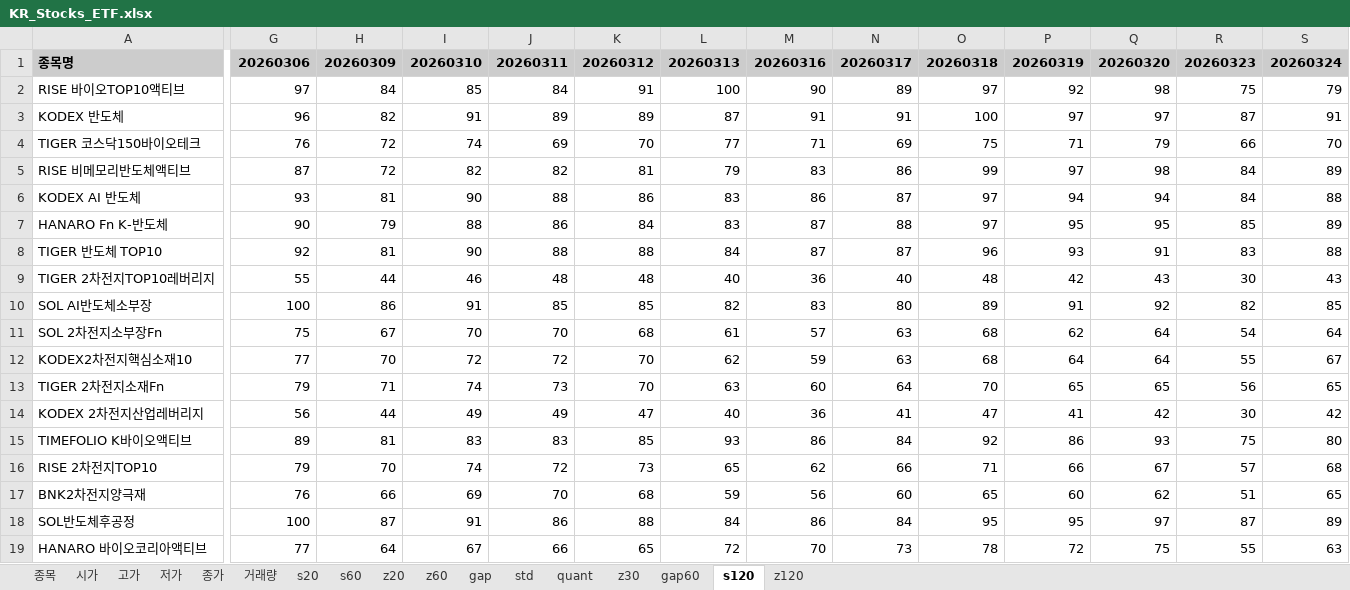
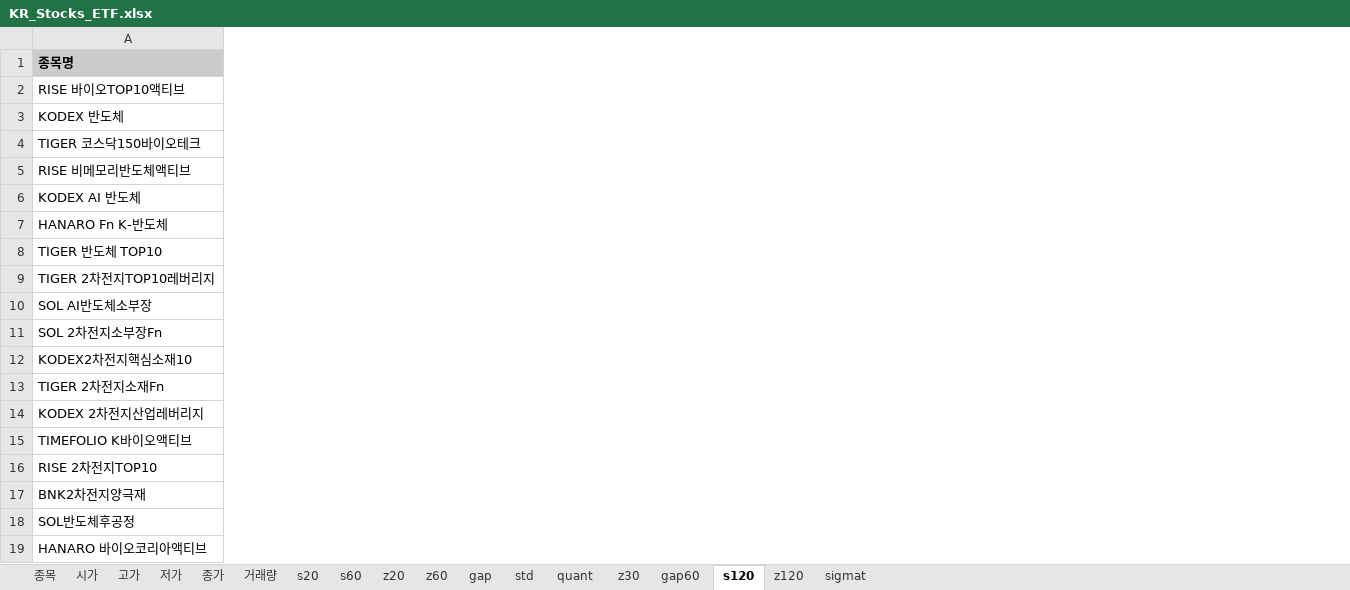
Before and after one commit to alicia-eunsil/all-in-one-daily-stock, an Excel workbook: KR_Stocks_ETF.xlsx, sheet s120, drawn as a sheet; only a part is shown, gaps mark what is left out; values as stored, in another font and other column widths than the file's, no borders; the diff covers the shown part only; the diff names each change by its address in the sheet, - before the commit and + after, or states it on an @@ line.

```diff
--- a/KR_Stocks_ETF.xlsx (sheet s120)
+++ b/KR_Stocks_ETF.xlsx (sheet s120)
+sheet tab: sigmat
-column G, rows 1-19: 20260306 | 97 | 96 | 76 | 87 | 93 | 90 | 92 | 55 | 100 | 75 | 77 | 79 | 56 | 89 | 79 | 76 | 100 | 77
-column H, rows 1-19: 20260309 | 84 | 82 | 72 | 72 | 81 | 79 | 81 | 44 | 86 | 67 | 70 | 71 | 44 | 81 | 70 | 66 | 87 | 64
-column I, rows 1-19: 20260310 | 85 | 91 | 74 | 82 | 90 | 88 | 90 | 46 | 91 | 70 | 72 | 74 | 49 | 83 | 74 | 69 | 91 | 67
-column J, rows 1-19: 20260311 | 84 | 89 | 69 | 82 | 88 | 86 | 88 | 48 | 85 | 70 | 72 | 73 | 49 | 83 | 72 | 70 | 86 | 66
-column K, rows 1-19: 20260312 | 91 | 89 | 70 | 81 | 86 | 84 | 88 | 48 | 85 | 68 | 70 | 70 | 47 | 85 | 73 | 68 | 88 | 65
-column L, rows 1-19: 20260313 | 100 | 87 | 77 | 79 | 83 | 83 | 84 | 40 | 82 | 61 | 62 | 63 | 40 | 93 | 65 | 59 | 84 | 72
-column M, rows 1-19: 20260316 | 90 | 91 | 71 | 83 | 86 | 87 | 87 | 36 | 83 | 57 | 59 | 60 | 36 | 86 | 62 | 56 | 86 | 70
-column N, rows 1-19: 20260317 | 89 | 91 | 69 | 86 | 87 | 88 | 87 | 40 | 80 | 63 | 63 | 64 | 41 | 84 | 66 | 60 | 84 | 73
-column O, rows 1-19: 20260318 | 97 | 100 | 75 | 99 | 97 | 97 | 96 | 48 | 89 | 68 | 68 | 70 | 47 | 92 | 71 | 65 | 95 | 78
-column P, rows 1-19: 20260319 | 92 | 97 | 71 | 97 | 94 | 95 | 93 | 42 | 91 | 62 | 64 | 65 | 41 | 86 | 66 | 60 | 95 | 72
-column Q, rows 1-19: 20260320 | 98 | 97 | 79 | 98 | 94 | 95 | 91 | 43 | 92 | 64 | 64 | 65 | 42 | 93 | 67 | 62 | 97 | 75
-column R, rows 1-19: 20260323 | 75 | 87 | 66 | 84 | 84 | 85 | 83 | 30 | 82 | 54 | 55 | 56 | 30 | 75 | 57 | 51 | 87 | 55
-column S, rows 1-19: 20260324 | 79 | 91 | 70 | 89 | 88 | 89 | 88 | 43 | 85 | 64 | 67 | 65 | 42 | 80 | 68 | 65 | 89 | 63
```
Also changed, not shown: 14 removed columns elsewhere in this sheet, sheet 저가, sheet 시가, sheet 종가, sheet 고가, sheet 거래량, sheet z120, 9 more sheets, US_Stocks_ETF.xlsx, US_Stocks_Individual.xlsx, 2 other files.
